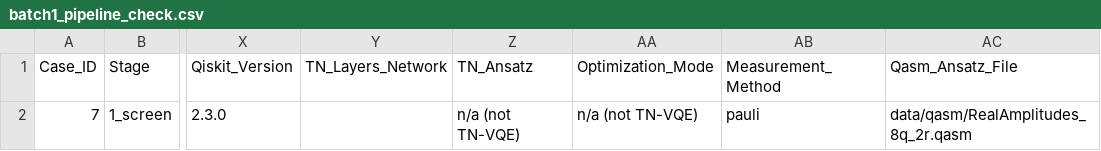
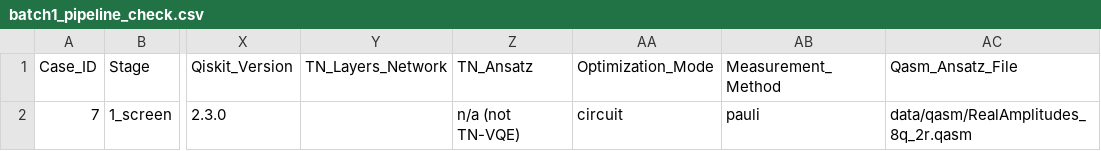
Before and after one commit to MQSdk/qpubench, a CSV file: data/benchmarks/ibm_tn-vqe_qesem/batch1_pipeline_check.csv, drawn as a sheet; only a part is shown, gaps mark what is left out; the diff names each change by its address in the sheet, - before the commit and + after, or states it on an @@ line.

```diff
--- a/data/benchmarks/ibm_tn-vqe_qesem/batch1_pipeline_check.csv
+++ b/data/benchmarks/ibm_tn-vqe_qesem/batch1_pipeline_check.csv
-AA2 (Optimization_Mode): n/a (not TN-VQE)
+AA2 (Optimization_Mode): circuit
```
Also changed, not shown: data/benchmarks/ibm_tn-vqe_qesem/batch2_screen.csv, data/benchmarks/ibm_tn-vqe_qesem/stage1_screening_matrix.csv, 5 other files.
